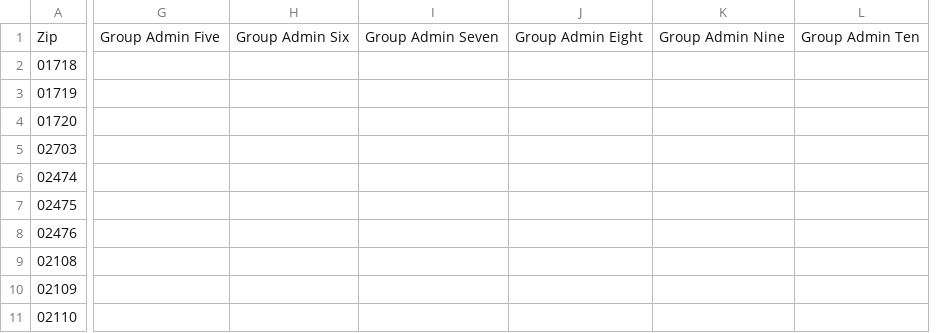
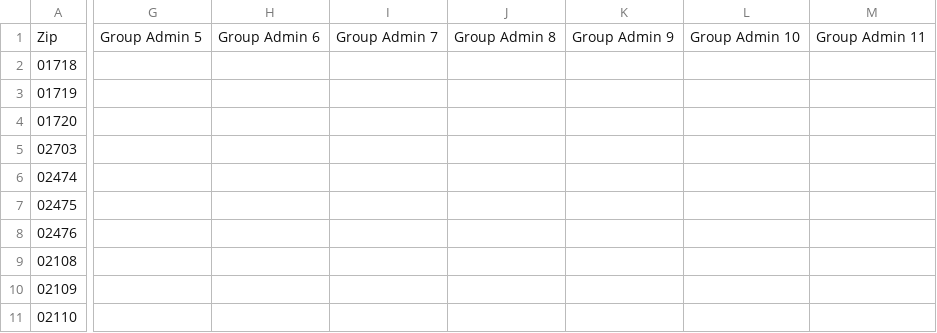
Before and after one commit to mbta/reduced_fares, a CSV file: data_sources/PreProd Youth Permissions.csv, drawn as a sheet; only a part is shown, gaps mark what is left out; removed rows and columns are numbered as before the commit, all else as after; the diff covers the shown part only; the diff names each change by its address in the sheet, - before the commit and + after, or states it on an @@ line.

Commit message:
add admin slots to all RF permissions data sources

```diff
--- a/data_sources/PreProd Youth Permissions.csv
+++ b/data_sources/PreProd Youth Permissions.csv
-column G, row 1: Group Admin Five
-column H, row 1: Group Admin Six
-column I, row 1: Group Admin Seven
-column J, row 1: Group Admin Eight
-column K, row 1: Group Admin Nine
-column L, row 1: Group Admin Ten
+column G, row 1: Group Admin 5
+column H, row 1: Group Admin 6
+column I, row 1: Group Admin 7
+column J, row 1: Group Admin 8
+column K, row 1: Group Admin 9
+column L, row 1: Group Admin 10
+column M, row 1: Group Admin 11
```
Also changed, not shown: 4 added columns and 4 edited cells elsewhere in this file, data_sources/PreProd Senior Permissions.csv, data_sources/Production Senior Permissions.csv, 3 other files.
